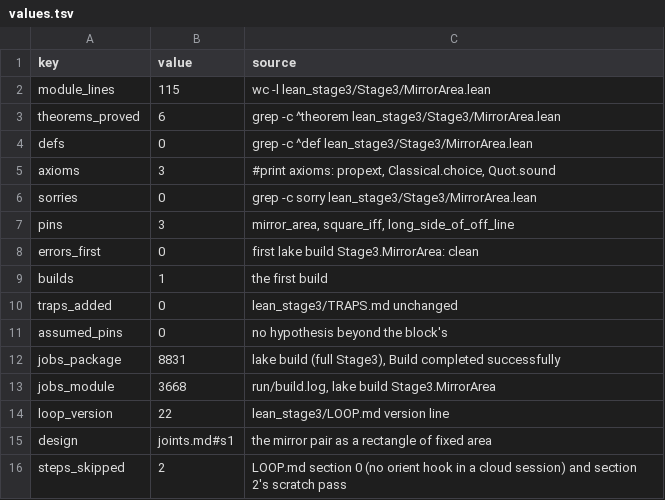
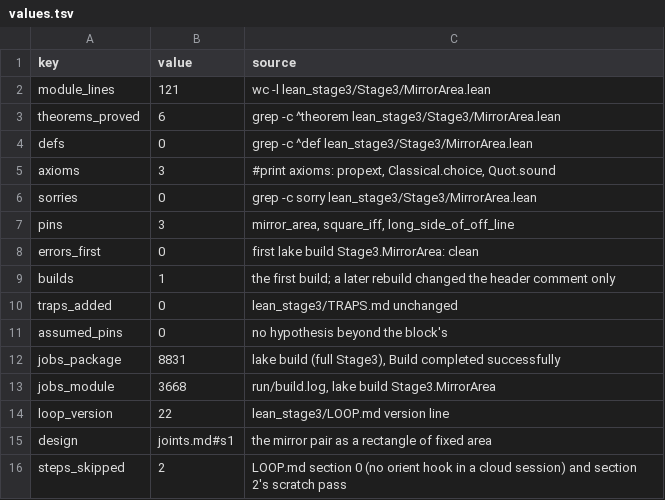
Before and after one commit to juliansambranojr/Primebeat_081426, a TSV file: units/0437-mirror-area/values.tsv, drawn as a sheet.

```diff
--- a/units/0437-mirror-area/values.tsv
+++ b/units/0437-mirror-area/values.tsv
@@ -1,3 +1,3 @@
 key	value	source
-module_lines	115	wc -l lean_stage3/Stage3/MirrorArea.lean
+module_lines	121	wc -l lean_stage3/Stage3/MirrorArea.lean
 theorems_proved	6	grep -c ^theorem lean_stage3/Stage3/MirrorArea.lean
@@ -8,3 +8,3 @@ pins	3	mirror_area, square_iff, long_side_of_off_line
 errors_first	0	first lake build Stage3.MirrorArea: clean
-builds	1	the first build
+builds	1	the first build; a later rebuild changed the header comment only
 traps_added	0	lean_stage3/TRAPS.md unchanged
```
Also changed, not shown: 11 other files.
